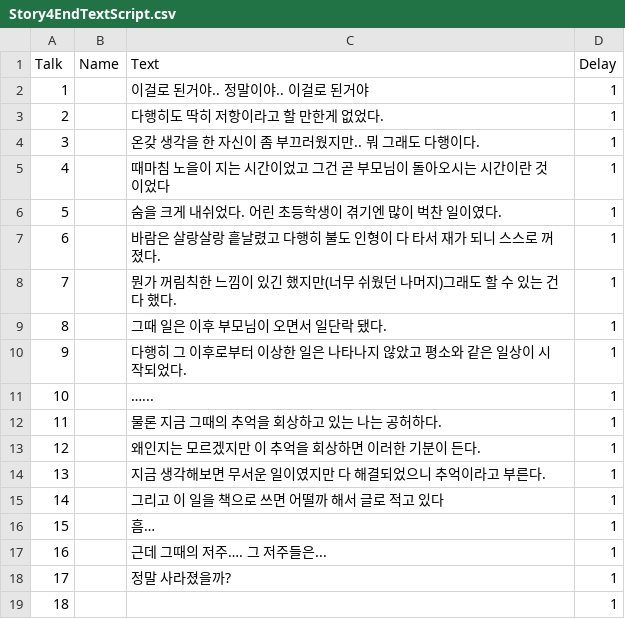
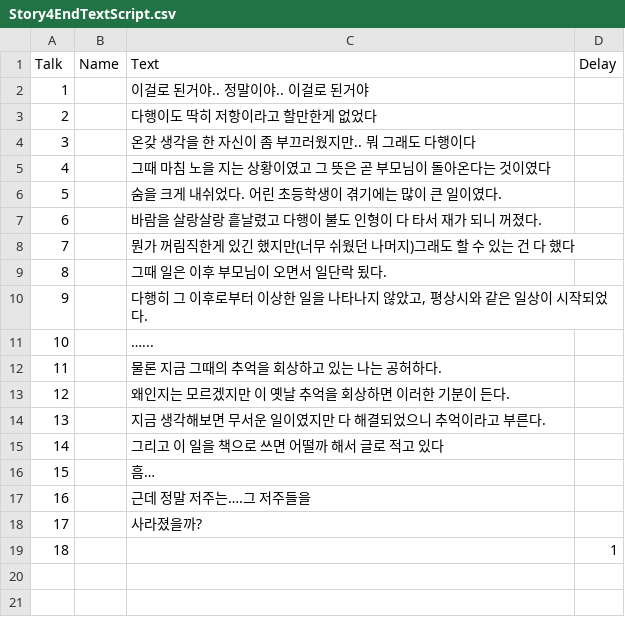
Before and after one commit to HoYangE/PointandClick, a CSV file: Assets/Resources/Story4EndTextScript.csv, drawn as a sheet.

```diff
--- a/Assets/Resources/Story4EndTextScript.csv
+++ b/Assets/Resources/Story4EndTextScript.csv
@@ -1,19 +1,19 @@
 Talk,Name,Text,Delay
-1,,"이걸로 된거야.. 정말이야.. 이걸로 된거야",1
-2,,다행히도 딱히 저항이라고 할 만한게 없었다.,1
-3,,온갖 생각을 한 자신이 좀 부끄러웠지만.. 뭐 그래도 다행이다.,1
-4,,때마침 노을이 지는 시간이었고 그건 곧 부모님이 돌아오시는 시간이란 것이었다,1
-5,,숨을 크게 내쉬었다. 어린 초등학생이 겪기엔 많이 벅찬 일이였다.,1
-6,,바람은 살랑살랑 흩날렸고 다행히 불도 인형이 다 타서 재가 되니 스스로 꺼졌다.,1
-7,,뭔가 꺼림칙한 느낌이 있긴 했지만(너무 쉬웠던 나머지)그래도 할 수 있는 건 다 했다.,1
-8,,그때 일은 이후 부모님이 오면서 일단락 됐다.,1
-9,,다행히 그 이후로부터 이상한 일은 나타나지 않았고 평소와 같은 일상이 시작되었다.,1
-10,,…...,1
-11,,물론 지금 그때의 추억을 회상하고 있는 나는 공허하다.,1
-12,,왜인지는 모르겠지만 이 추억을 회상하면 이러한 기분이 든다.,1
-13,,지금 생각해보면 무서운 일이였지만 다 해결되었으니 추억이라고 부른다.,1
-14,,그리고 이 일을 책으로 쓰면 어떨까 해서 글로 적고 있다,1
-15,,흠…,1
-16,,근데 그때의 저주…. 그 저주들은...,1
-17,,정말 사라졌을까?,1
+1,,이걸로 된거야.. 정말이야.. 이걸로 된거야,
+2,,다행이도 딱히 저항이라고 할만한게 없었다,
+3,,온갖 생각을 한 자신이 좀 부끄러웠지만.. 뭐 그래도 다행이다,
+4,,그때 마침 노을 지는 상황이였고 그 뜻은 곧 부모님이 돌아온다는 것이였다,
+5,,숨을 크게 내쉬었다. 어린 초등학생이 겪기에는 많이 큰 일이였다.,
+6,,바람을 살랑살랑 흩날렸고 다행이 불도 인형이 다 타서 재가 되니 꺼졌다.,
+7,,뭔가 꺼림직한게 있긴 했지만(너무 쉬웠던 나머지)그래도 할 수 있는 건 다 했다,
+8,,그때 일은 이후 부모님이 오면서 일단락 됬다.,
+9,,"다행히 그 이후로부터 이상한 일을 나타나지 않았고, 평상시와 같은 일상이 시작되었다.",
+10,,…...,
+11,,물론 지금 그때의 추억을 회상하고 있는 나는 공허하다.,
+12,,왜인지는 모르겠지만 이 옛날 추억을 회상하면 이러한 기분이 든다. ,
+13,,지금 생각해보면 무서운 일이였지만 다 해결되었으니 추억이라고 부른다.,
+14,,그리고 이 일을 책으로 쓰면 어떨까 해서 글로 적고 있다,
+15,,흠…,
+16,,근데 정말 저주는….그 저주들을,
+17,,사라졌을까?,
 18,,,1
```
Also changed, not shown: Assets/Resources/Story1EndTextScript.csv, Assets/Resources/Story1TextScript.csv, 8 other files.
